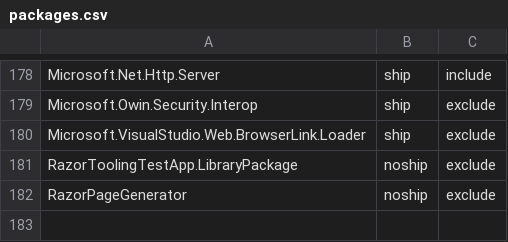
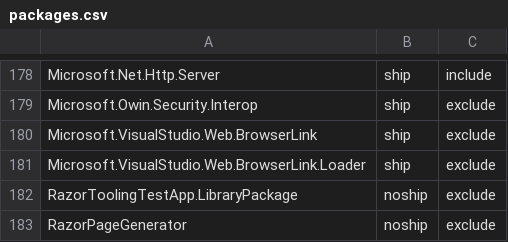
Before and after one commit to aspnet/Coherence, a CSV file: packages/packages.csv, drawn as a sheet; only a part is shown, gaps mark what is left out; the diff names each change by its address in the sheet, - before the commit and + after, or states it on an @@ line.

Commit message:
Add Microsoft.VisualStudio.Web.BrowserLink to packages.csv

```diff
--- a/packages/packages.csv
+++ b/packages/packages.csv
+row 180: Microsoft.VisualStudio.Web.BrowserLink | ship | exclude
```
